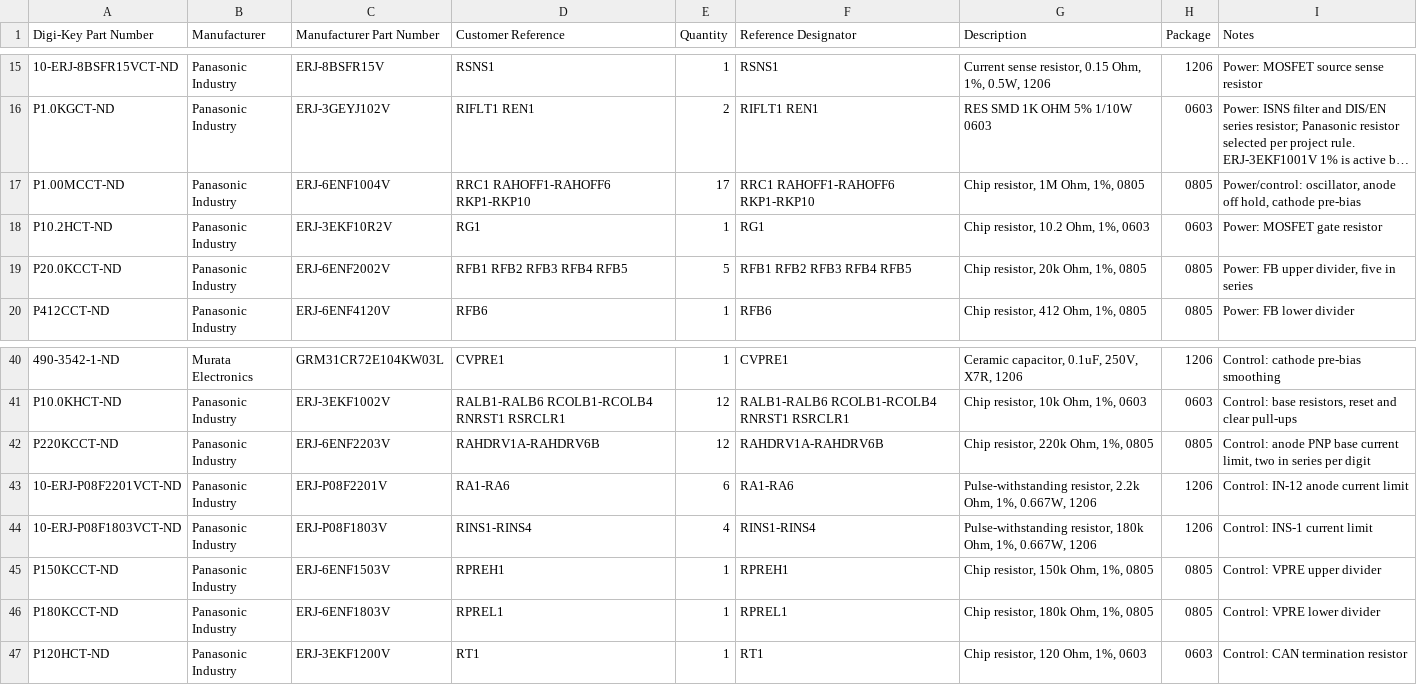
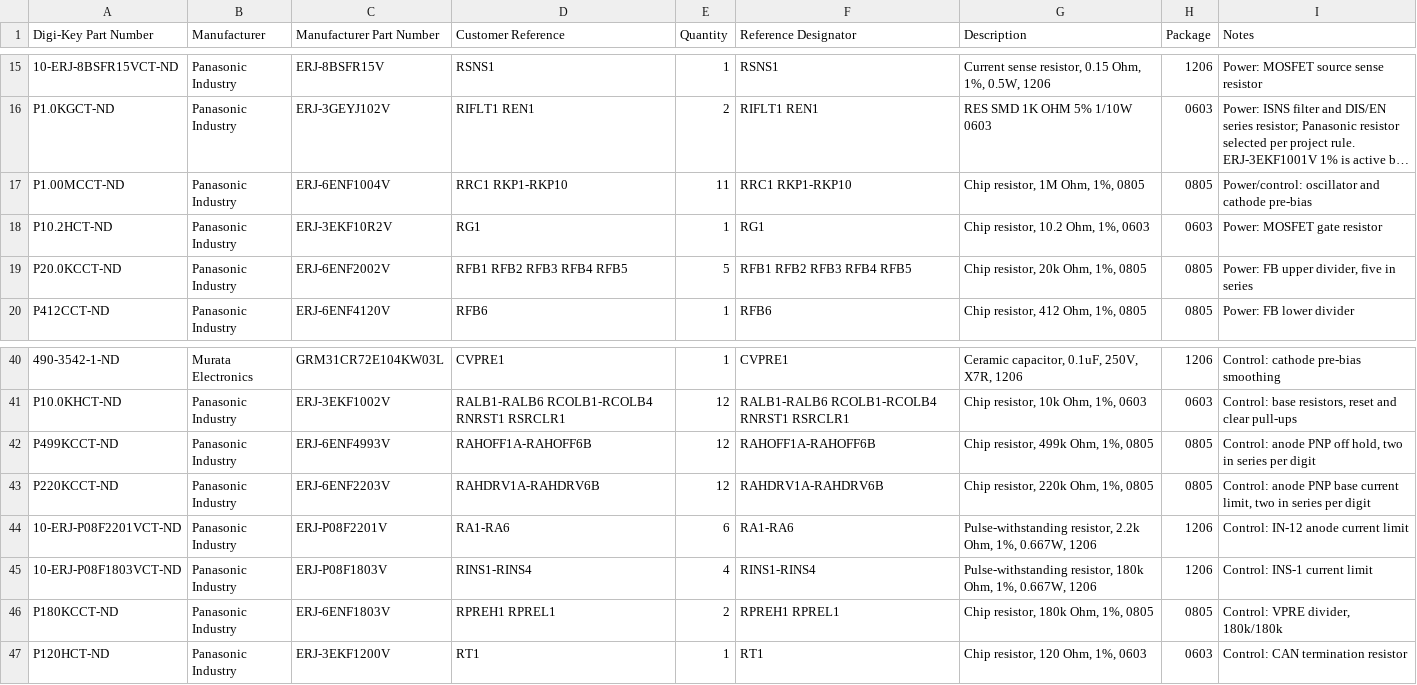
Before and after one commit to andmatcha/nixie_bom, a CSV file: bom/nixie_clock_integrated_digikey_bom_active.csv, drawn as a sheet; only a part is shown, gaps mark what is left out; long unchanged cells end in …; removed rows and columns are numbered as before the commit, all else as after; the diff names each change by its address in the sheet, - before the commit and + after, or states it on an @@ line.

```diff
--- a/bom/nixie_clock_integrated_digikey_bom_active.csv
+++ b/bom/nixie_clock_integrated_digikey_bom_active.csv
-D17 (Customer Reference): RRC1 RAHOFF1-RAHOFF6 RKP1-RKP10
+D17 (Customer Reference): RRC1 RKP1-RKP10
-E17 (Quantity): 17
+E17 (Quantity): 11
-F17 (Reference Designator): RRC1 RAHOFF1-RAHOFF6 RKP1-RKP10
+F17 (Reference Designator): RRC1 RKP1-RKP10
-I17 (Notes): Power/control: oscillator, anode off hold, cathode pre-bias
+I17 (Notes): Power/control: oscillator and cathode pre-bias
+row 42: P499KCCT-ND | Panasonic Industry | ERJ-6ENF4993V | RAHOFF1A-RAHOFF6B | 12 | RAHOFF1A-RAHOFF6B | Chip resistor, 499k Ohm, 1%, 0805 | 0805 | Control: anode PNP off hold, two in series per digit
-row 45: P150KCCT-ND | Panasonic Industry | ERJ-6ENF1503V | RPREH1 | 1 | RPREH1 | Chip resistor, 150k Ohm, 1%, 0805 | 0805 | Control: VPRE upper divider
-D46 (Customer Reference): RPREL1
+D46 (Customer Reference): RPREH1 RPREL1
-E46 (Quantity): 1
+E46 (Quantity): 2
-F46 (Reference Designator): RPREL1
+F46 (Reference Designator): RPREH1 RPREL1
-I46 (Notes): Control: VPRE lower divider
+I46 (Notes): Control: VPRE divider, 180k/180k
```
Also changed, not shown: bom/nixie_clock_active_digikey_availability.csv, bom/nixie_clock_active_digikey_price_list.csv, 5 other files.
